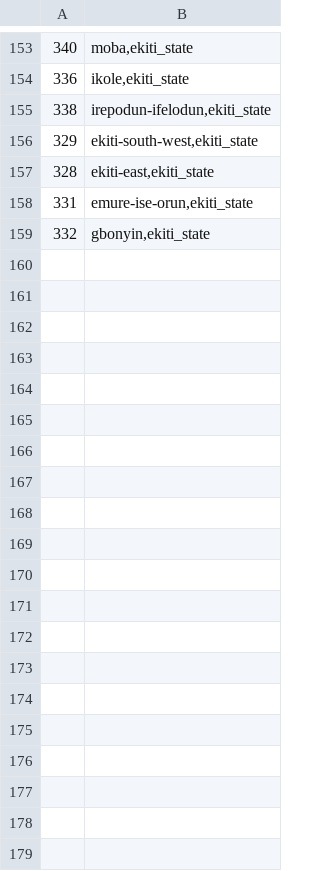
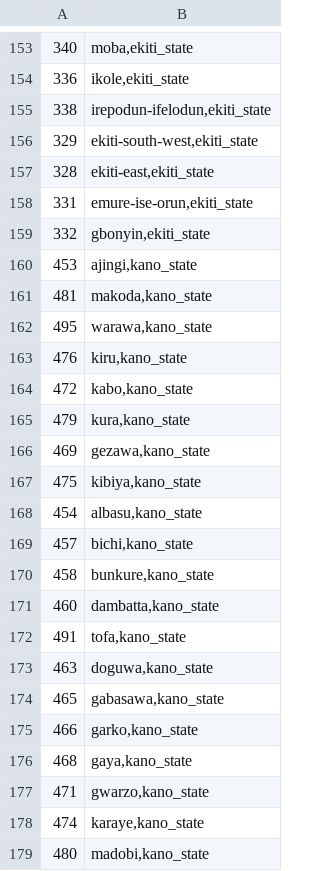
Before and after one commit to theyworkforyou/shineyoureye-sinatra, a CSV file: mapit/mapit_to_ep_area_ids_mapping_LGA.csv, drawn as a sheet; only a part is shown, gaps mark what is left out; the diff covers the shown part only.

```diff
--- a/mapit/mapit_to_ep_area_ids_mapping_LGA.csv
+++ b/mapit/mapit_to_ep_area_ids_mapping_LGA.csv
@@ -159 +159,21 @@
 332,"gbonyin,ekiti_state"
+453,"ajingi,kano_state"
+481,"makoda,kano_state"
+495,"warawa,kano_state"
+476,"kiru,kano_state"
+472,"kabo,kano_state"
+479,"kura,kano_state"
+469,"gezawa,kano_state"
+475,"kibiya,kano_state"
+454,"albasu,kano_state"
+457,"bichi,kano_state"
+458,"bunkure,kano_state"
+460,"dambatta,kano_state"
+491,"tofa,kano_state"
+463,"doguwa,kano_state"
+465,"gabasawa,kano_state"
+466,"garko,kano_state"
+468,"gaya,kano_state"
+471,"gwarzo,kano_state"
+474,"karaye,kano_state"
+480,"madobi,kano_state"
```
Also changed, not shown: 20 added rows elsewhere in this file, data/extra-slugs.csv, data/honorables.csv, 4 other files.
